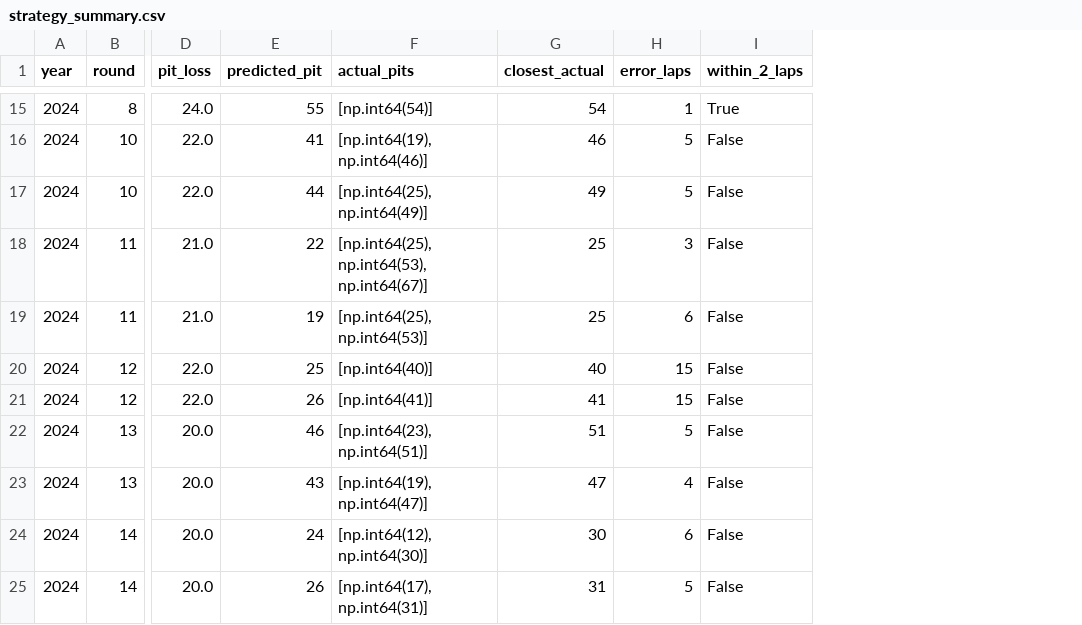
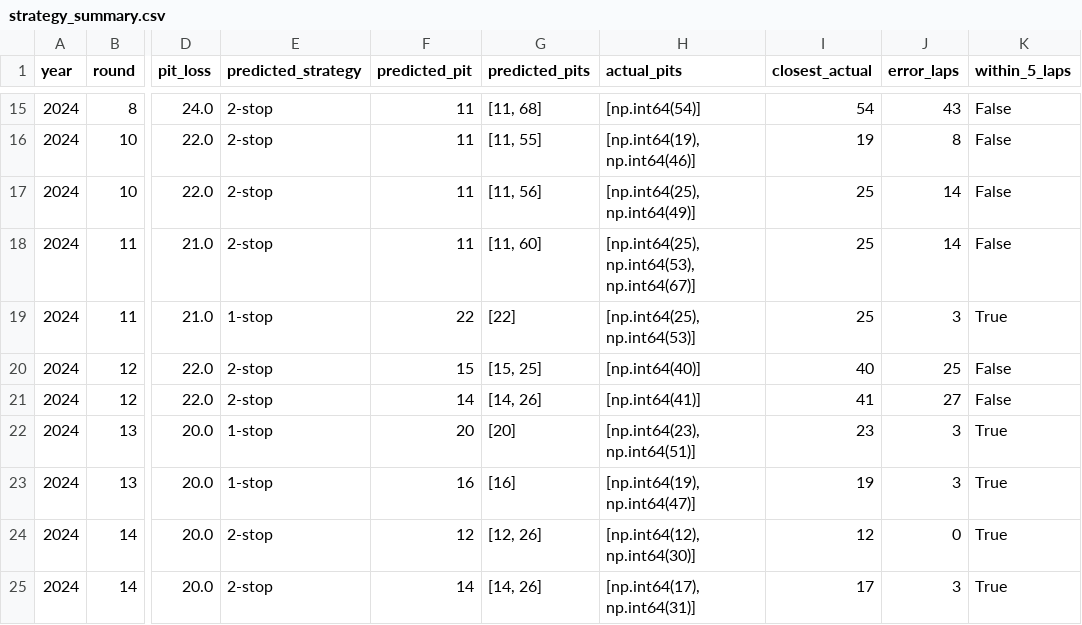
Before and after one commit to ksjacob27/formula1-optimization, a CSV file: results/strategy_summary.csv, drawn as a sheet; only a part is shown, gaps mark what is left out; addresses are those after the commit; the diff covers the shown part only; the diff names each change by its address in the sheet, - before the commit and + after, or states it on an @@ line.

```diff
--- a/results/strategy_summary.csv
+++ b/results/strategy_summary.csv
+column E (predicted_strategy), rows 15-25: 2-stop | 2-stop | 2-stop | 2-stop | 1-stop | 2-stop | 2-stop | 1-stop | 1-stop | 2-stop | 2-stop
+column G (predicted_pits), rows 15-25: [11, 68] | [11, 55] | [11, 56] | [11, 60] | [22] | [15, 25] | [14, 26] | [20] | [16] | [12, 26] | [14, 26]
-K1: within_2_laps
+K1: within_5_laps
-F15 (predicted_pit): 55
+F15 (predicted_pit): 11
-J15 (error_laps): 1
+J15 (error_laps): 43
-K15 (within_5_laps): True
+K15 (within_5_laps): False
-F16 (predicted_pit): 41
+F16 (predicted_pit): 11
-I16 (closest_actual): 46
+I16 (closest_actual): 19
-J16 (error_laps): 5
+J16 (error_laps): 8
-F17 (predicted_pit): 44
+F17 (predicted_pit): 11
-I17 (closest_actual): 49
+I17 (closest_actual): 25
-J17 (error_laps): 5
+J17 (error_laps): 14
-F18 (predicted_pit): 22
+F18 (predicted_pit): 11
-J18 (error_laps): 3
+J18 (error_laps): 14
-F19 (predicted_pit): 19
+F19 (predicted_pit): 22
-J19 (error_laps): 6
+J19 (error_laps): 3
-K19 (within_5_laps): False
+K19 (within_5_laps): True
-F20 (predicted_pit): 25
+F20 (predicted_pit): 15
-J20 (error_laps): 15
+J20 (error_laps): 25
-F21 (predicted_pit): 26
+F21 (predicted_pit): 14
-J21 (error_laps): 15
+J21 (error_laps): 27
-F22 (predicted_pit): 46
+F22 (predicted_pit): 20
-I22 (closest_actual): 51
+I22 (closest_actual): 23
-J22 (error_laps): 5
+J22 (error_laps): 3
-K22:K25 (within_5_laps): False
+K22:K25 (within_5_laps): True
-F23 (predicted_pit): 43
+F23 (predicted_pit): 16
-I23 (closest_actual): 47
+I23 (closest_actual): 19
-J23 (error_laps): 4
+J23 (error_laps): 3
-F24 (predicted_pit): 24
+F24 (predicted_pit): 12
-I24 (closest_actual): 30
+I24 (closest_actual): 12
-J24 (error_laps): 6
+J24 (error_laps): 0
-F25 (predicted_pit): 26
+F25 (predicted_pit): 14
-I25 (closest_actual): 31
+I25 (closest_actual): 17
-J25 (error_laps): 5
+J25 (error_laps): 3
```
Also changed, not shown: 73 edited cells elsewhere in this file, 32 other files.
